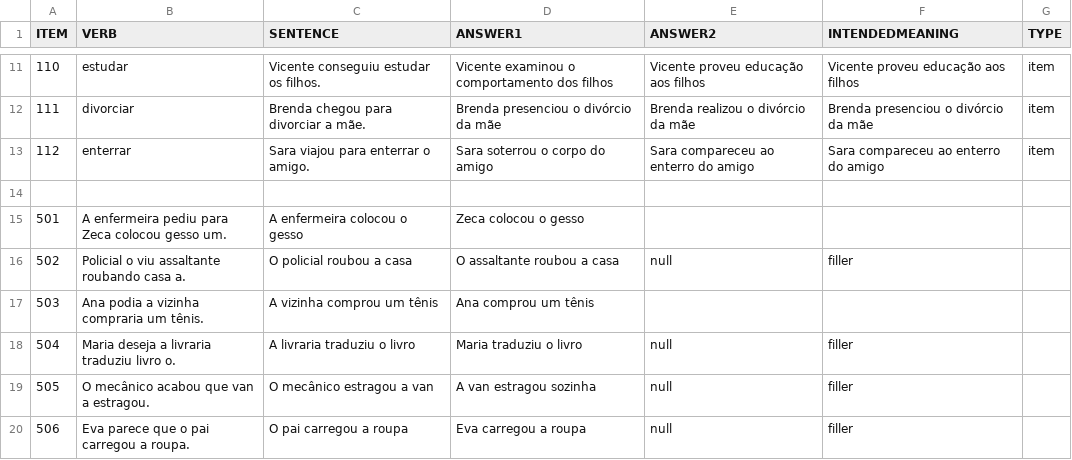
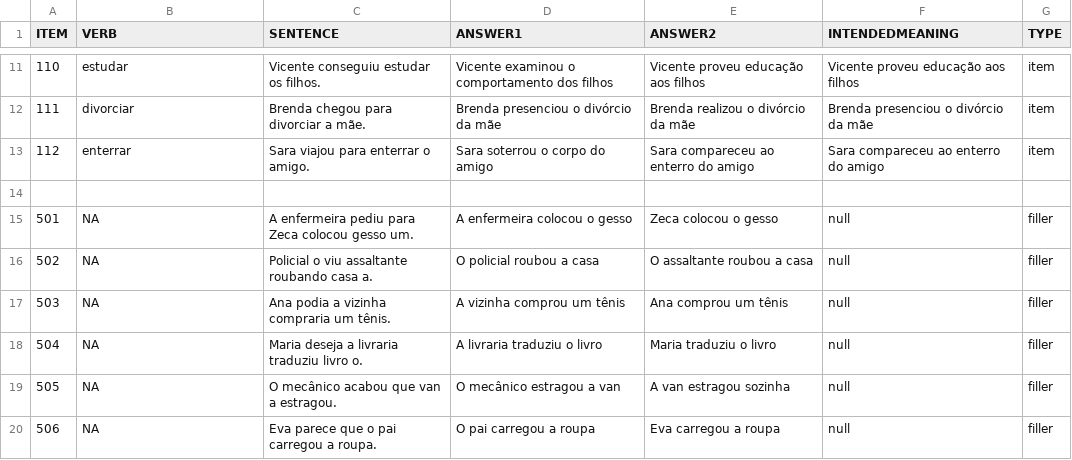
Before and after one commit to yasufmg/experimentolc, a CSV file: chunk_includes/experiment.csv, drawn as a sheet; only a part is shown, gaps mark what is left out; the diff covers the shown part only.

Commit message:
Update experiment.csv

```diff
--- a/chunk_includes/experiment.csv
+++ b/chunk_includes/experiment.csv
@@ -14,7 +14,7 @@ ITEM,VERB,SENTENCE,ANSWER1,ANSWER2,INTENDEDMEANING,TYPE
 
-501,A enfermeira pediu para Zeca colocou gesso um.,A enfermeira colocou o gesso,Zeca colocou o gesso
-502,Policial o viu assaltante roubando casa a.,O policial roubou a casa,O assaltante roubou a casa,null,filler
-503,Ana podia a vizinha compraria um tênis.,A vizinha comprou um tênis,Ana comprou um tênis
-504,Maria deseja a livraria traduziu livro o.,A livraria traduziu o livro,Maria traduziu o livro,null,filler
-505,O mecânico acabou que van a estragou.,O mecânico estragou a van,A van estragou sozinha,null,filler
-506,Eva parece que o pai carregou a roupa.,O pai carregou a roupa,Eva carregou a roupa,null,filler
+501,NA,A enfermeira pediu para Zeca colocou gesso um.,A enfermeira colocou o gesso,Zeca colocou o gesso,null,filler
+502,NA,Policial o viu assaltante roubando casa a.,O policial roubou a casa,O assaltante roubou a casa,null,filler
+503,NA,Ana podia a vizinha compraria um tênis.,A vizinha comprou um tênis,Ana comprou um tênis,null,filler
+504,NA,Maria deseja a livraria traduziu livro o.,A livraria traduziu o livro,Maria traduziu o livro,null,filler
+505,NA,O mecânico acabou que van a estragou.,O mecânico estragou a van,A van estragou sozinha,null,filler
+506,NA,Eva parece que o pai carregou a roupa.,O pai carregou a roupa,Eva carregou a roupa,null,filler
```
Also changed, not shown: 144 edited cells elsewhere in this file.
